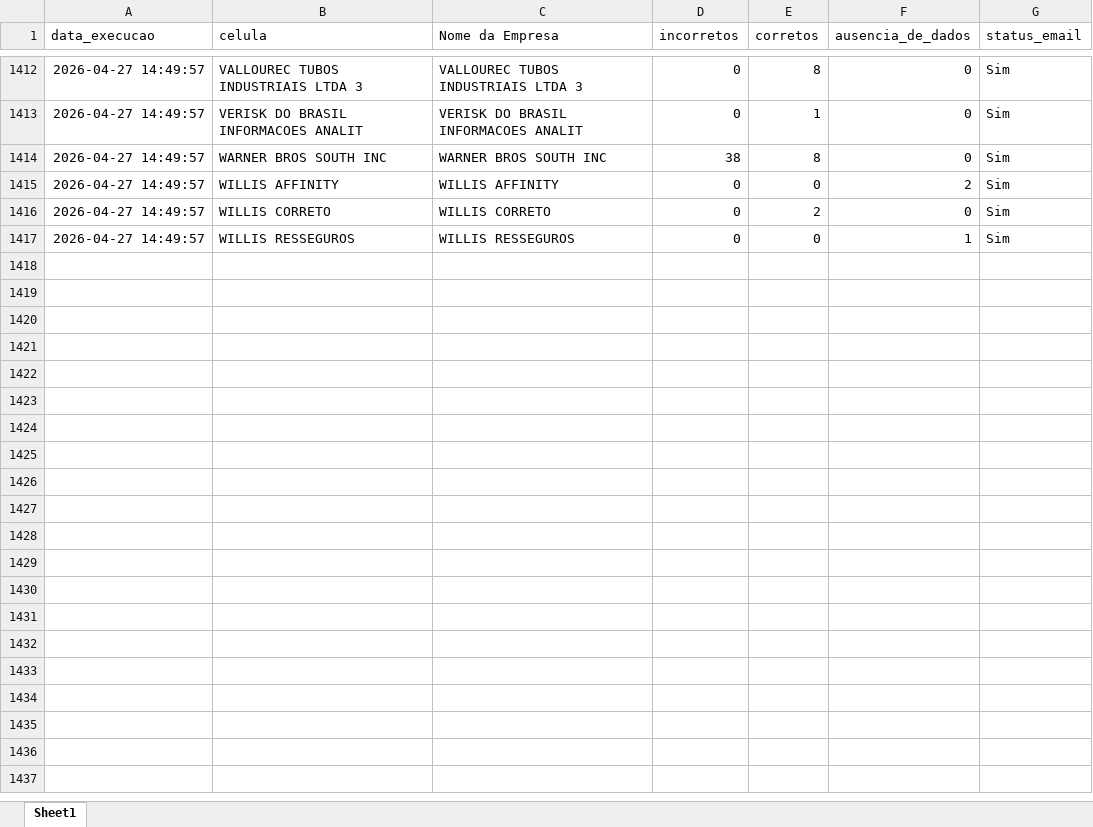
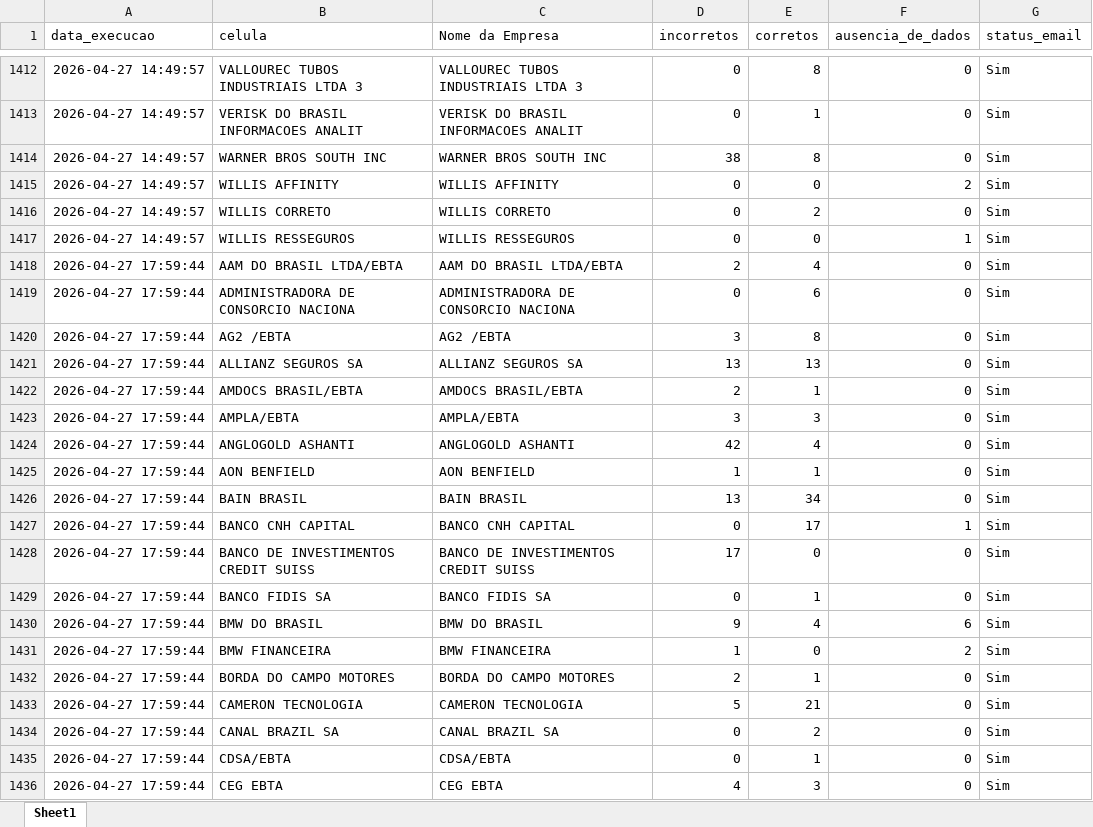
Before and after one commit to Nicolas-Cavalcante/concilia-o-financeira, an Excel workbook: logs/historico_execucao_detalhado.xlsx, sheet Sheet1, drawn as a sheet; only a part is shown, gaps mark what is left out; values as stored, in another font and other column widths than the file's, no borders; the diff covers the shown part only; the diff names each change by its address in the sheet, - before the commit and + after, or states it on an @@ line.

```diff
--- a/logs/historico_execucao_detalhado.xlsx (sheet Sheet1)
+++ b/logs/historico_execucao_detalhado.xlsx (sheet Sheet1)
+row 1418: 2026-04-27 17:59:44 | AAM DO BRASIL LTDA/EBTA | AAM DO BRASIL LTDA/EBTA | 2 | 4 | 0 | Sim
+row 1419: 2026-04-27 17:59:44 | ADMINISTRADORA DE CONSORCIO NACIONA | ADMINISTRADORA DE CONSORCIO NACIONA | 0 | 6 | 0 | Sim
+row 1420: 2026-04-27 17:59:44 | AG2 /EBTA | AG2 /EBTA | 3 | 8 | 0 | Sim
+row 1421: 2026-04-27 17:59:44 | ALLIANZ SEGUROS SA | ALLIANZ SEGUROS SA | 13 | 13 | 0 | Sim
+row 1422: 2026-04-27 17:59:44 | AMDOCS BRASIL/EBTA | AMDOCS BRASIL/EBTA | 2 | 1 | 0 | Sim
+row 1423: 2026-04-27 17:59:44 | AMPLA/EBTA | AMPLA/EBTA | 3 | 3 | 0 | Sim
+row 1424: 2026-04-27 17:59:44 | ANGLOGOLD ASHANTI | ANGLOGOLD ASHANTI | 42 | 4 | 0 | Sim
+row 1425: 2026-04-27 17:59:44 | AON BENFIELD | AON BENFIELD | 1 | 1 | 0 | Sim
+row 1426: 2026-04-27 17:59:44 | BAIN BRASIL | BAIN BRASIL | 13 | 34 | 0 | Sim
+row 1427: 2026-04-27 17:59:44 | BANCO CNH CAPITAL | BANCO CNH CAPITAL | 0 | 17 | 1 | Sim
+row 1428: 2026-04-27 17:59:44 | BANCO DE INVESTIMENTOS CREDIT SUISS | BANCO DE INVESTIMENTOS CREDIT SUISS | 17 | 0 | 0 | Sim
+row 1429: 2026-04-27 17:59:44 | BANCO FIDIS SA | BANCO FIDIS SA | 0 | 1 | 0 | Sim
+row 1430: 2026-04-27 17:59:44 | BMW DO BRASIL | BMW DO BRASIL | 9 | 4 | 6 | Sim
+row 1431: 2026-04-27 17:59:44 | BMW FINANCEIRA | BMW FINANCEIRA | 1 | 0 | 2 | Sim
+row 1432: 2026-04-27 17:59:44 | BORDA DO CAMPO MOTORES | BORDA DO CAMPO MOTORES | 2 | 1 | 0 | Sim
+row 1433: 2026-04-27 17:59:44 | CAMERON TECNOLOGIA | CAMERON TECNOLOGIA | 5 | 21 | 0 | Sim
+row 1434: 2026-04-27 17:59:44 | CANAL BRAZIL SA | CANAL BRAZIL SA | 0 | 2 | 0 | Sim
+row 1435: 2026-04-27 17:59:44 | CDSA/EBTA | CDSA/EBTA | 0 | 1 | 0 | Sim
+row 1436: 2026-04-27 17:59:44 | CEG EBTA | CEG EBTA | 4 | 3 | 0 | Sim
```
Also changed, not shown: 99 added rows elsewhere in this sheet, logs/historico_execucao.xlsx, outputs/Corretos/Conciliados.xlsx, 8 other files.
